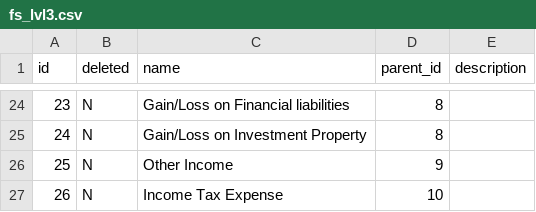
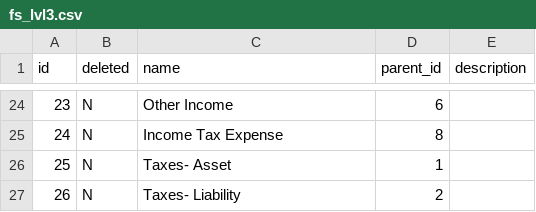
Before and after one commit to aceretd/GPFS-, a CSV file: gpfs-app/src/main/resources/db/data/fs_lvl3.csv, drawn as a sheet; only a part is shown, gaps mark what is left out; the diff covers the shown part only.

```diff
--- a/gpfs-app/src/main/resources/db/data/fs_lvl3.csv
+++ b/gpfs-app/src/main/resources/db/data/fs_lvl3.csv
@@ -24,4 +24,4 @@ id,deleted,name,parent_id,description
-23,N,Gain/Loss on Financial liabilities,8,
-24,N,Gain/Loss on Investment Property,8,
-25,N,Other Income,9,
-26,N,Income Tax Expense ,10,
+23,N,Other Income,6,
+24,N,Income Tax Expense ,8,
+25,N,Taxes- Asset,1,
+26,N,Taxes- Liability,2,
```
Also changed, not shown: 36 edited cells elsewhere in this file, gpfs-app/src/main/resources/db/data/company.csv, gpfs-app/src/main/resources/db/data/fs_lvl4.csv, 20 other files.
